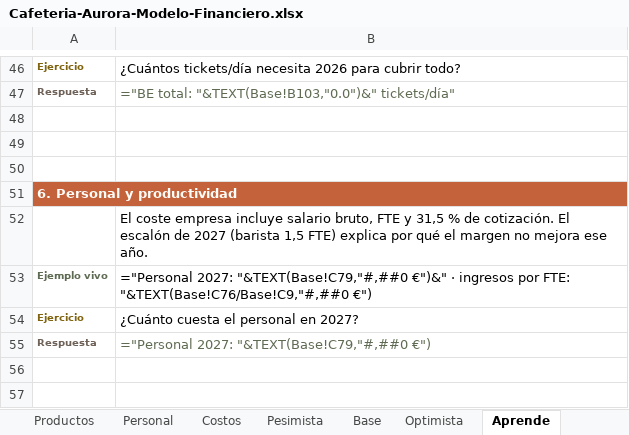
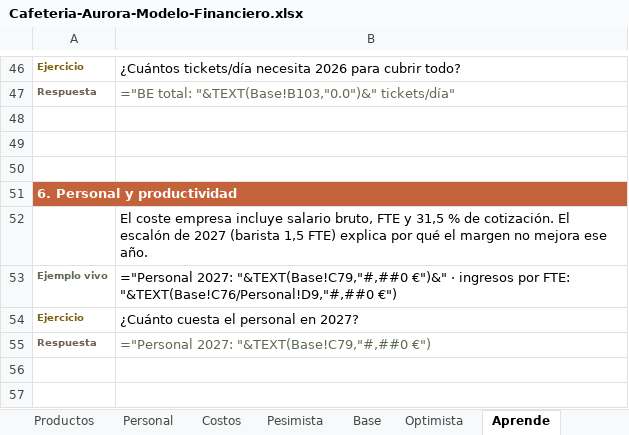
Before and after one commit to gerrcass/analisis-financiero-cafeteria, an Excel workbook: docs/assets/Cafeteria-Aurora-Modelo-Financiero.xlsx, sheet Aprende, drawn as a sheet; only a part is shown, gaps mark what is left out; values as stored, in another font and other column widths than the file's, no borders; formulas without a stored value are shown as written; the diff names each change by its address in the sheet, - before the commit and + after, or states it on an @@ line.

Commit message:
fix(workbook): ingresos por FTE usan la plantilla, no los días
El ejemplo vivo del capítulo 6 de Aprende dividía ingresos entre C9 (días
operativos). Ahora usa Personal!D9 (4,0 FTE en 2027) y resuelve 108.082 €,
no 1.386 €. Se añade un test de regresión que comprueba la fórmula y el valor
recalculado.

```diff
--- a/docs/assets/Cafeteria-Aurora-Modelo-Financiero.xlsx (sheet Aprende)
+++ b/docs/assets/Cafeteria-Aurora-Modelo-Financiero.xlsx (sheet Aprende)
-B53: …por FTE: "&TEXT(Base!C76/Base!C9,"#,##0 €")
+B53: …por FTE: "&TEXT(Base!C76/Personal!D9,"#,##0 €")
```
Also changed, not shown: 2 other files.
